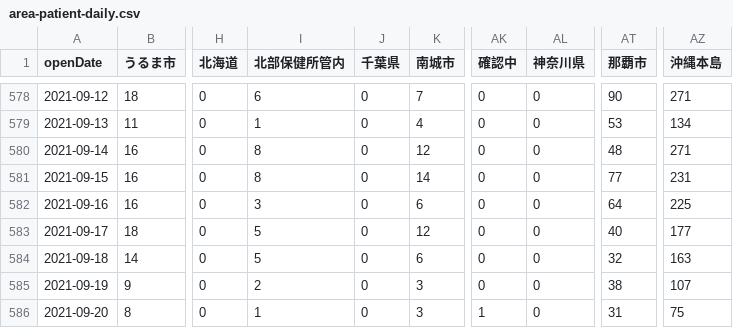
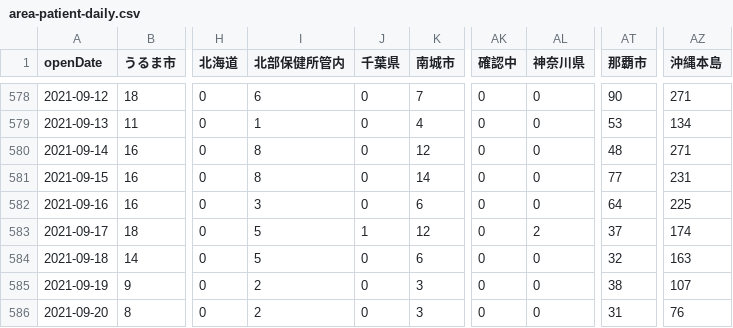
Before and after one commit to t-ube/parser-covid19-oka-summary, a CSV file: data/area-patient-daily.csv, drawn as a sheet; only a part is shown, gaps mark what is left out; the diff names each change by its address in the sheet, - before the commit and + after, or states it on an @@ line.

```diff
--- a/data/area-patient-daily.csv
+++ b/data/area-patient-daily.csv
-J583 (千葉県): 0
+J583 (千葉県): 1
-AL583 (神奈川県): 0
+AL583 (神奈川県): 2
-AT583 (那覇市): 40
+AT583 (那覇市): 37
-AZ583 (沖縄本島): 177
+AZ583 (沖縄本島): 174
-I586 (北部保健所管内): 1
+I586 (北部保健所管内): 2
-AK586 (確認中): 1
+AK586 (確認中): 0
-AZ586 (沖縄本島): 75
+AZ586 (沖縄本島): 76
```
Also changed, not shown: csv/patients_opendate_current.csv, data/area-patient-7days.csv, 24 other files.
